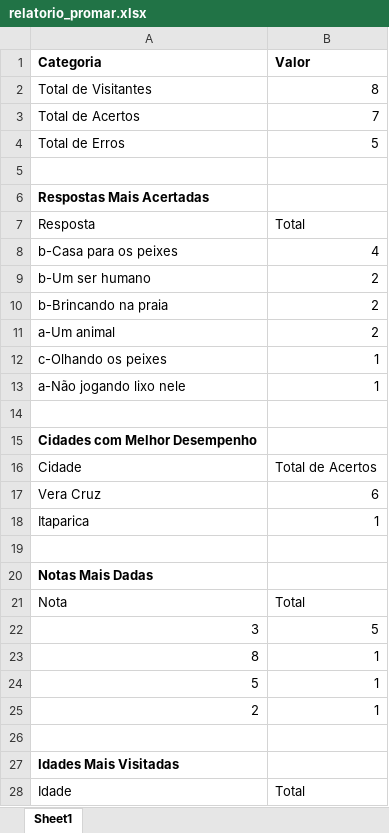
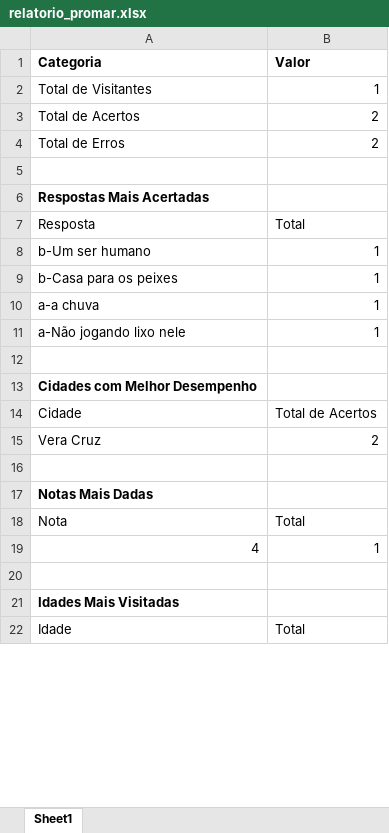
Before and after one commit to leonine1983/ProMarQuiz, an Excel workbook: relatorio_promar.xlsx, sheet Sheet1, drawn as a sheet; only a part is shown; values as stored, in another font and other column widths than the file's, no borders; removed rows and columns are numbered as before the commit, all else as after; the diff covers the shown part only; the diff names each change by its address in the sheet, - before the commit and + after, or states it on an @@ line.

```diff
--- a/relatorio_promar.xlsx (sheet Sheet1)
+++ b/relatorio_promar.xlsx (sheet Sheet1)
-B2 (Valor): 8
+B2 (Valor): 1
-B3 (Valor): 7
+B3 (Valor): 2
-B4 (Valor): 5
+B4 (Valor): 2
-row 8: b-Casa para os peixes | 4
-B8 (Valor): 2
+B8 (Valor): 1
-row 10: b-Brincando na praia | 2
-row 11: a-Um animal | 2
-A9 (Categoria): c-Olhando os peixes
+A9 (Categoria): b-Casa para os peixes
+row 10: a-a chuva | 1
-B15 (Valor): 6
+B15 (Valor): 2
-row 18: Itaparica | 1
-row 22: 3 | 5
-A19 (Categoria): 8
+A19 (Categoria): 4
-row 24: 5 | 1
-row 25: 2 | 1
```
Also changed, not shown: 3 removed rows and 1 edited cell elsewhere in this sheet, 2 other files.
